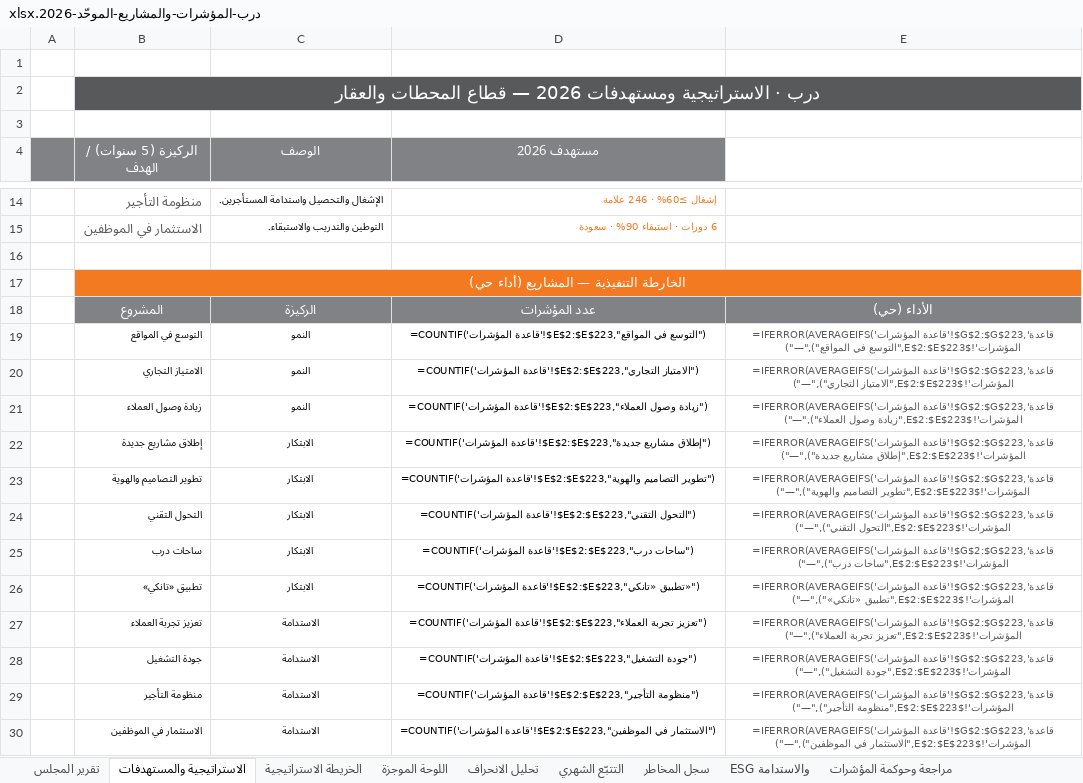
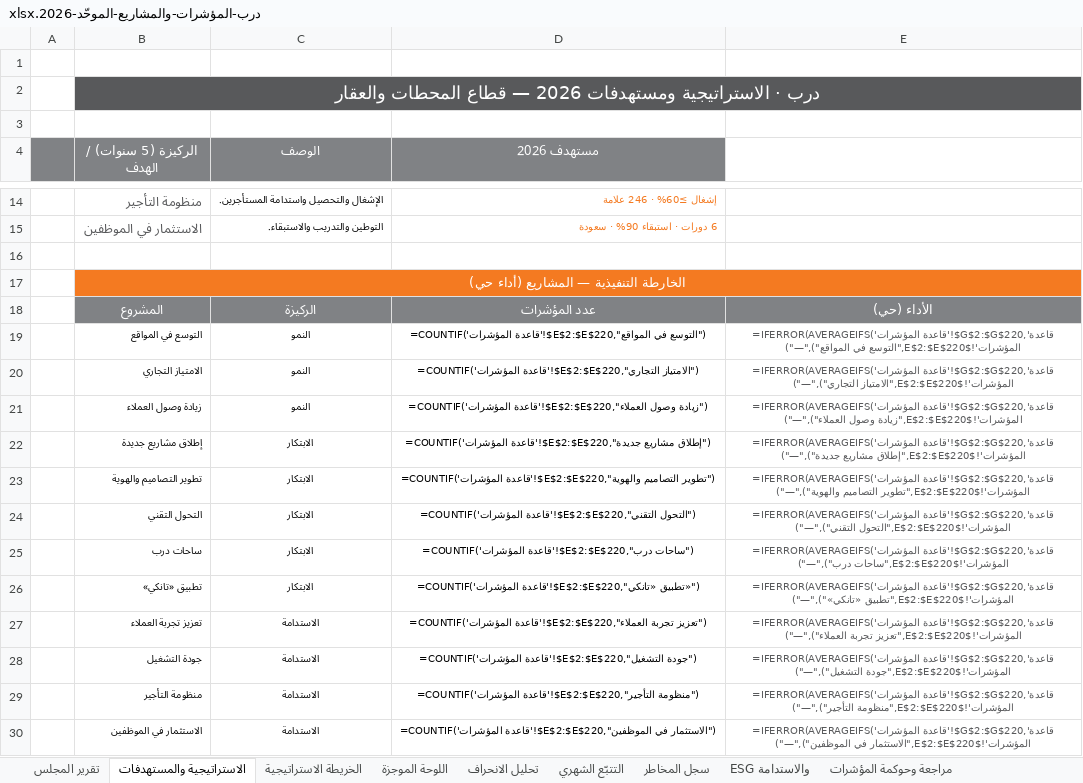
Before and after one commit to darbstations/khadija, an Excel workbook: درب-المؤشرات-والمشاريع-الموحّد-2026.xlsx, sheet الاستراتيجية والمستهدفات, drawn as a sheet; only a part is shown, gaps mark what is left out; values as stored, in another font and other column widths than the file's, no borders; formulas without a stored value are shown as written; the diff names each change by its address in the sheet, - before the commit and + after, or states it on an @@ line.

```diff
--- a/درب-المؤشرات-والمشاريع-الموحّد-2026.xlsx (sheet الاستراتيجية والمستهدفات)
+++ b/درب-المؤشرات-والمشاريع-الموحّد-2026.xlsx (sheet الاستراتيجية والمستهدفات)
-D19 (مستهدف 2026): =COUNTIF('قاعدة المؤشرات'!$E$2:$E$223,"التوسع في المواقع")
+D19 (مستهدف 2026): =COUNTIF('قاعدة المؤشرات'!$E$2:$E$220,"التوسع في المواقع")
-E19: =IFERROR(AVERAGEIFS('قاعدة المؤشرات'!$G$2:$G$223,'قاعدة المؤشرات'!$E$2:$E$223,"التوسع في المواقع"),"—")
+E19: =IFERROR(AVERAGEIFS('قاعدة المؤشرات'!$G$2:$G$220,'قاعدة المؤشرات'!$E$2:$E$220,"التوسع في المواقع"),"—")
-D20 (مستهدف 2026): =COUNTIF('قاعدة المؤشرات'!$E$2:$E$223,"الامتياز التجاري")
+D20 (مستهدف 2026): =COUNTIF('قاعدة المؤشرات'!$E$2:$E$220,"الامتياز التجاري")
-E20: =IFERROR(AVERAGEIFS('قاعدة المؤشرات'!$G$2:$G$223,'قاعدة المؤشرات'!$E$2:$E$223,"الامتياز التجاري"),"—")
+E20: =IFERROR(AVERAGEIFS('قاعدة المؤشرات'!$G$2:$G$220,'قاعدة المؤشرات'!$E$2:$E$220,"الامتياز التجاري"),"—")
-D21 (مستهدف 2026): =COUNTIF('قاعدة المؤشرات'!$E$2:$E$223,"زيادة وصول العملاء")
+D21 (مستهدف 2026): =COUNTIF('قاعدة المؤشرات'!$E$2:$E$220,"زيادة وصول العملاء")
-E21: =IFERROR(AVERAGEIFS('قاعدة المؤشرات'!$G$2:$G$223,'قاعدة المؤشرات'!$E$2:$E$223,"زيادة وصول العملاء"),"—")
+E21: =IFERROR(AVERAGEIFS('قاعدة المؤشرات'!$G$2:$G$220,'قاعدة المؤشرات'!$E$2:$E$220,"زيادة وصول العملاء"),"—")
-D22 (مستهدف 2026): =COUNTIF('قاعدة المؤشرات'!$E$2:$E$223,"إطلاق مشاريع جديدة")
+D22 (مستهدف 2026): =COUNTIF('قاعدة المؤشرات'!$E$2:$E$220,"إطلاق مشاريع جديدة")
-E22: =IFERROR(AVERAGEIFS('قاعدة المؤشرات'!$G$2:$G$223,'قاعدة المؤشرات'!$E$2:$E$223,"إطلاق مشاريع جديدة"),"—")
+E22: =IFERROR(AVERAGEIFS('قاعدة المؤشرات'!$G$2:$G$220,'قاعدة المؤشرات'!$E$2:$E$220,"إطلاق مشاريع جديدة"),"—")
-D23 (مستهدف 2026): =COUNTIF('قاعدة المؤشرات'!$E$2:$E$223,"تطوير التصاميم والهوية")
+D23 (مستهدف 2026): =COUNTIF('قاعدة المؤشرات'!$E$2:$E$220,"تطوير التصاميم والهوية")
-E23: =IFERROR(AVERAGEIFS('قاعدة المؤشرات'!$G$2:$G$223,'قاعدة المؤشرات'!$E$2:$E$223,"تطوير التصاميم والهوية"),"—")
+E23: =IFERROR(AVERAGEIFS('قاعدة المؤشرات'!$G$2:$G$220,'قاعدة المؤشرات'!$E$2:$E$220,"تطوير التصاميم والهوية"),"—")
-D24 (مستهدف 2026): =COUNTIF('قاعدة المؤشرات'!$E$2:$E$223,"التحول التقني")
+D24 (مستهدف 2026): =COUNTIF('قاعدة المؤشرات'!$E$2:$E$220,"التحول التقني")
-E24: =IFERROR(AVERAGEIFS('قاعدة المؤشرات'!$G$2:$G$223,'قاعدة المؤشرات'!$E$2:$E$223,"التحول التقني"),"—")
+E24: =IFERROR(AVERAGEIFS('قاعدة المؤشرات'!$G$2:$G$220,'قاعدة المؤشرات'!$E$2:$E$220,"التحول التقني"),"—")
-D25 (مستهدف 2026): =COUNTIF('قاعدة المؤشرات'!$E$2:$E$223,"ساحات درب")
+D25 (مستهدف 2026): =COUNTIF('قاعدة المؤشرات'!$E$2:$E$220,"ساحات درب")
-E25: =IFERROR(AVERAGEIFS('قاعدة المؤشرات'!$G$2:$G$223,'قاعدة المؤشرات'!$E$2:$E$223,"ساحات درب"),"—")
+E25: =IFERROR(AVERAGEIFS('قاعدة المؤشرات'!$G$2:$G$220,'قاعدة المؤشرات'!$E$2:$E$220,"ساحات درب"),"—")
-D26 (مستهدف 2026): =COUNTIF('قاعدة المؤشرات'!$E$2:$E$223,"تطبيق «تانكي»")
+D26 (مستهدف 2026): =COUNTIF('قاعدة المؤشرات'!$E$2:$E$220,"تطبيق «تانكي»")
-E26: =IFERROR(AVERAGEIFS('قاعدة المؤشرات'!$G$2:$G$223,'قاعدة المؤشرات'!$E$2:$E$223,"تطبيق «تانكي»"),"—")
+E26: =IFERROR(AVERAGEIFS('قاعدة المؤشرات'!$G$2:$G$220,'قاعدة المؤشرات'!$E$2:$E$220,"تطبيق «تانكي»"),"—")
-D27 (مستهدف 2026): =COUNTIF('قاعدة المؤشرات'!$E$2:$E$223,"تعزيز تجربة العملاء")
+D27 (مستهدف 2026): =COUNTIF('قاعدة المؤشرات'!$E$2:$E$220,"تعزيز تجربة العملاء")
-E27: =IFERROR(AVERAGEIFS('قاعدة المؤشرات'!$G$2:$G$223,'قاعدة المؤشرات'!$E$2:$E$223,"تعزيز تجربة العملاء"),"—")
+E27: =IFERROR(AVERAGEIFS('قاعدة المؤشرات'!$G$2:$G$220,'قاعدة المؤشرات'!$E$2:$E$220,"تعزيز تجربة العملاء"),"—")
-D28 (مستهدف 2026): =COUNTIF('قاعدة المؤشرات'!$E$2:$E$223,"جودة التشغيل")
+D28 (مستهدف 2026): =COUNTIF('قاعدة المؤشرات'!$E$2:$E$220,"جودة التشغيل")
-E28: =IFERROR(AVERAGEIFS('قاعدة المؤشرات'!$G$2:$G$223,'قاعدة المؤشرات'!$E$2:$E$223,"جودة التشغيل"),"—")
+E28: =IFERROR(AVERAGEIFS('قاعدة المؤشرات'!$G$2:$G$220,'قاعدة المؤشرات'!$E$2:$E$220,"جودة التشغيل"),"—")
-D29 (مستهدف 2026): =COUNTIF('قاعدة المؤشرات'!$E$2:$E$223,"منظومة التأجير")
+D29 (مستهدف 2026): =COUNTIF('قاعدة المؤشرات'!$E$2:$E$220,"منظومة التأجير")
-E29: =IFERROR(AVERAGEIFS('قاعدة المؤشرات'!$G$2:$G$223,'قاعدة المؤشرات'!$E$2:$E$223,"منظومة التأجير"),"—")
+E29: =IFERROR(AVERAGEIFS('قاعدة المؤشرات'!$G$2:$G$220,'قاعدة المؤشرات'!$E$2:$E$220,"منظومة التأجير"),"—")
-D30 (مستهدف 2026): =COUNTIF('قاعدة المؤشرات'!$E$2:$E$223,"الاستثمار في الموظفين")
+D30 (مستهدف 2026): =COUNTIF('قاعدة المؤشرات'!$E$2:$E$220,"الاستثمار في الموظفين")
-E30: =IFERROR(AVERAGEIFS('قاعدة المؤشرات'!$G$2:$G$223,'قاعدة المؤشرات'!$E$2:$E$223,"الاستثمار في الموظفين"),"—")
+E30: =IFERROR(AVERAGEIFS('قاعدة المؤشرات'!$G$2:$G$220,'قاعدة المؤشرات'!$E$2:$E$220,"الاستثمار في الموظفين"),"—")
```
Also changed, not shown: sheet التتبّع الشهري, sheet بيانات الباوربي, sheet الموارد البشرية, sheet تحليل الانحراف, sheet بطاقة تعريف المؤشرات, sheet اللوحة الموجزة, 3 more sheets, hidden cells, 1 other file.
